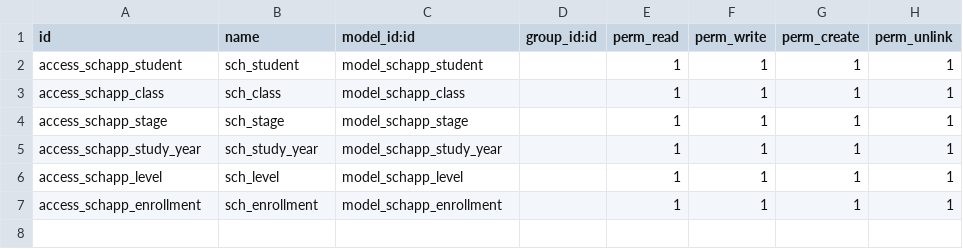
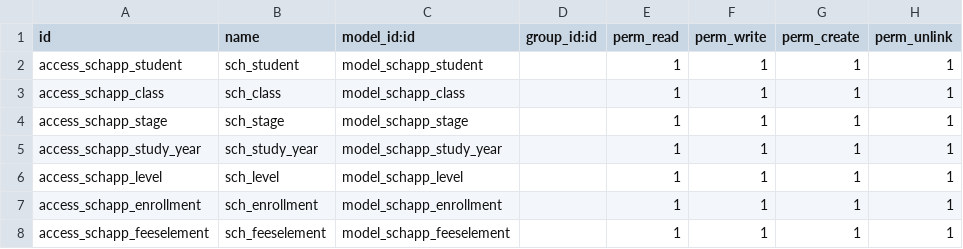
Before and after one commit to mohamedmelsayed/erp-school, a CSV file: school_app/security/ir.model.access.csv, drawn as a sheet; the diff names each change by its address in the sheet, - before the commit and + after, or states it on an @@ line.

Commit message:
rec name and fees element and student registration

```diff
--- a/school_app/security/ir.model.access.csv
+++ b/school_app/security/ir.model.access.csv
+row 8: access_schapp_feeselement | sch_feeselement | model_schapp_feeselement |  | 1 | 1 | 1 | 1
```
Also changed, not shown: 14 other files.
